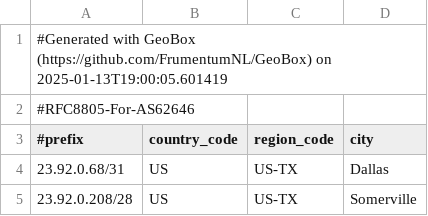
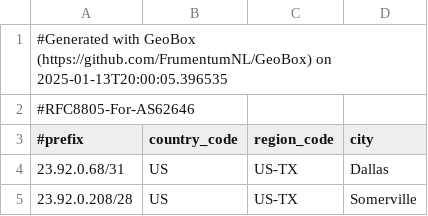
Before and after one commit to WireStar-Networks/geofeed, a CSV file: geofeed.csv, drawn as a sheet; only a part is shown.

Commit message:
Update geofeed 2025-01-13

```diff
--- a/geofeed.csv
+++ b/geofeed.csv
@@ -1,2 +1,2 @@
-#Generated with GeoBox (https://github.com/FrumentumNL/GeoBox) on 2025-01-13T19:00:05.601419
+#Generated with GeoBox (https://github.com/FrumentumNL/GeoBox) on 2025-01-13T20:00:05.396535
 #RFC8805-For-AS62646
```
